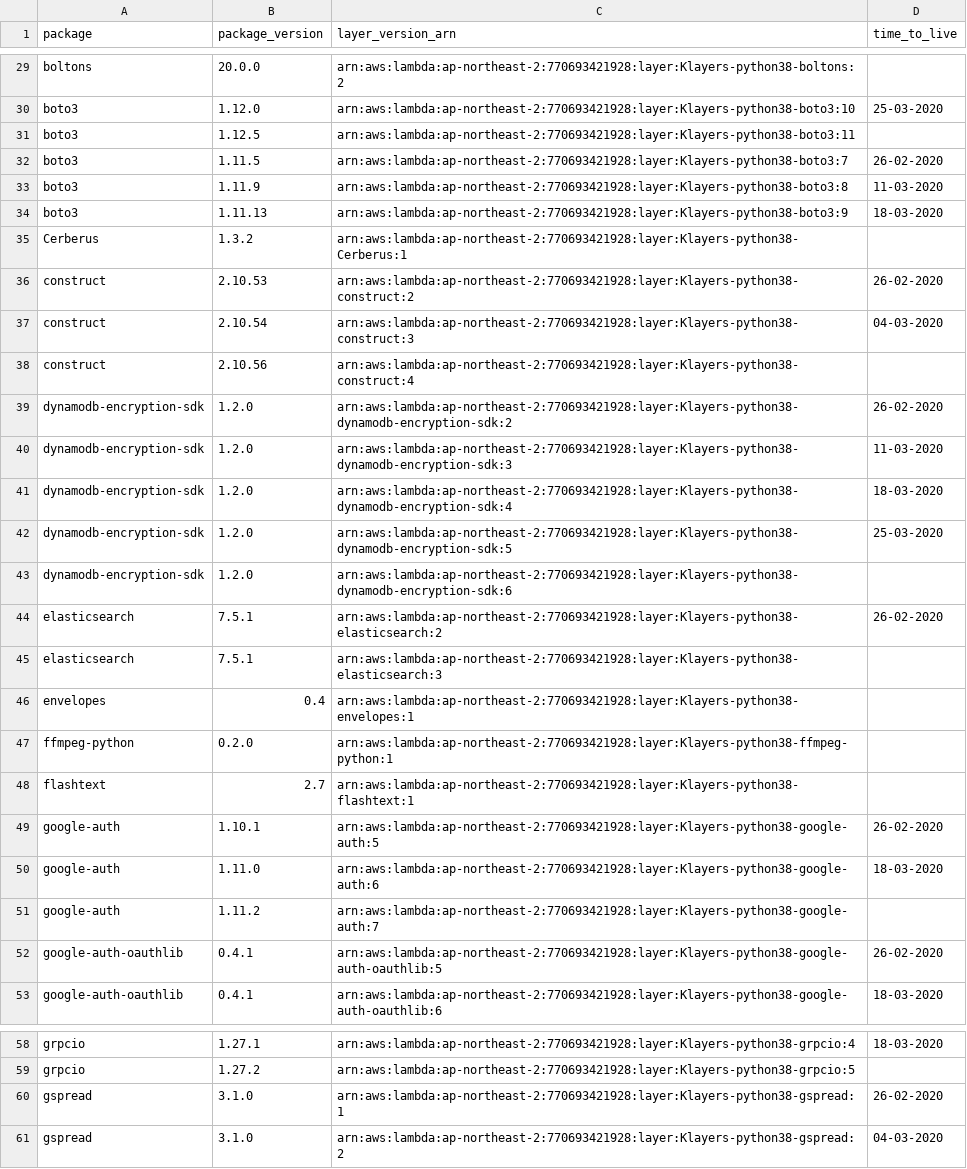
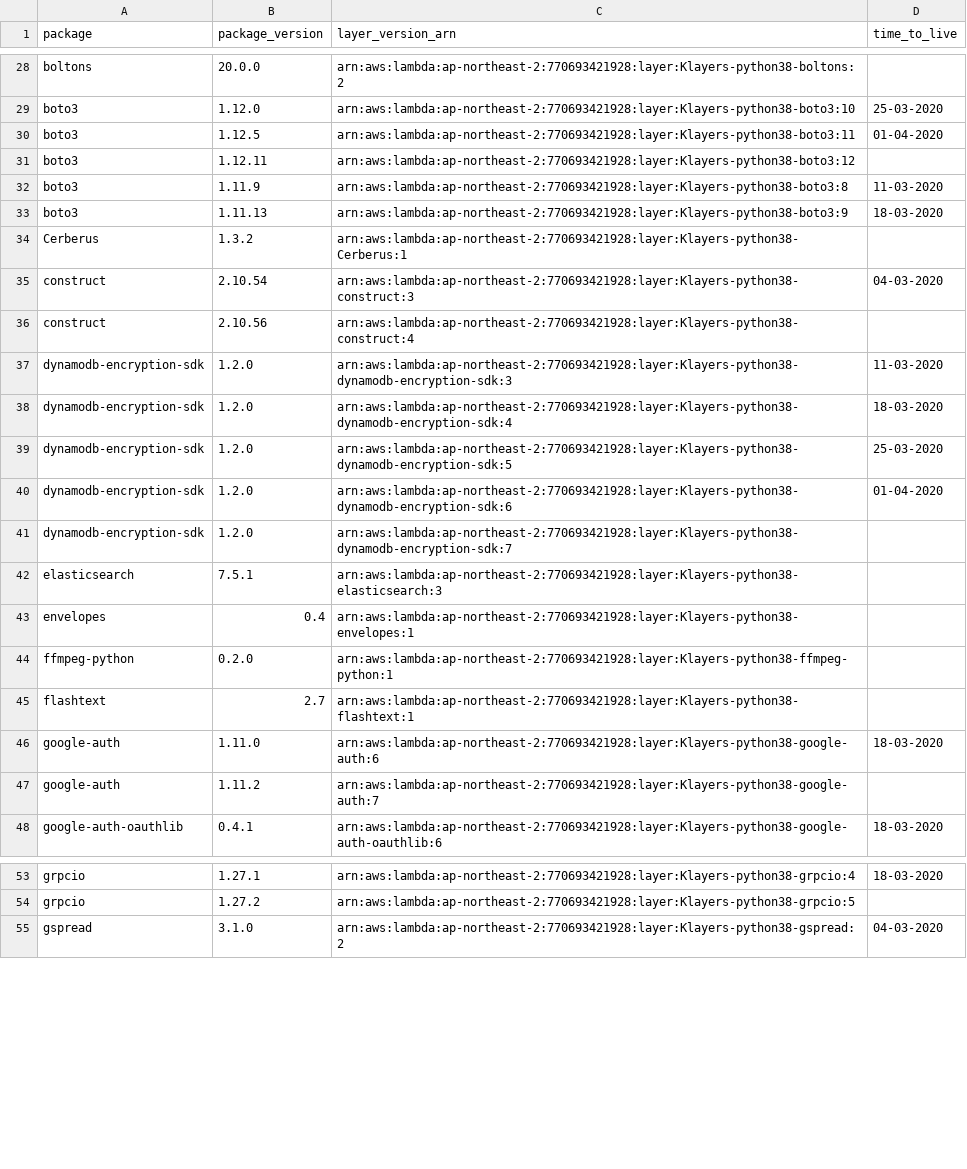
Before and after one commit to raffishquartan/Klayers, a CSV file: deployments/python3.8/arns/ap-northeast-2.csv, drawn as a sheet; only a part is shown, gaps mark what is left out; the diff covers the shown part only.

```diff
--- a/deployments/python3.8/arns/ap-northeast-2.csv
+++ b/deployments/python3.8/arns/ap-northeast-2.csv
@@ -30,4 +29,4 @@ boltons,20.0.0,arn:aws:lambda:ap-northeast-2:770693421928:layer:Klayers-python38
 boto3,1.12.0,arn:aws:lambda:ap-northeast-2:770693421928:layer:Klayers-python38-boto3:10,25-03-2020
-boto3,1.12.5,arn:aws:lambda:ap-northeast-2:770693421928:layer:Klayers-python38-boto3:11,
-boto3,1.11.5,arn:aws:lambda:ap-northeast-2:770693421928:layer:Klayers-python38-boto3:7,26-02-2020
+boto3,1.12.5,arn:aws:lambda:ap-northeast-2:770693421928:layer:Klayers-python38-boto3:11,01-04-2020
+boto3,1.12.11,arn:aws:lambda:ap-northeast-2:770693421928:layer:Klayers-python38-boto3:12,
 boto3,1.11.9,arn:aws:lambda:ap-northeast-2:770693421928:layer:Klayers-python38-boto3:8,11-03-2020
@@ -35,6 +34,4 @@ boto3,1.11.13,arn:aws:lambda:ap-northeast-2:770693421928:layer:Klayers-python38-
 Cerberus,1.3.2,arn:aws:lambda:ap-northeast-2:770693421928:layer:Klayers-python38-Cerberus:1,
-construct,2.10.53,arn:aws:lambda:ap-northeast-2:770693421928:layer:Klayers-python38-construct:2,26-02-2020
 construct,2.10.54,arn:aws:lambda:ap-northeast-2:770693421928:layer:Klayers-python38-construct:3,04-03-2020
 construct,2.10.56,arn:aws:lambda:ap-northeast-2:770693421928:layer:Klayers-python38-construct:4,
-dynamodb-encryption-sdk,1.2.0,arn:aws:lambda:ap-northeast-2:770693421928:layer:Klayers-python38-dynamodb-encryption-sdk:2,26-02-2020
 dynamodb-encryption-sdk,1.2.0,arn:aws:lambda:ap-northeast-2:770693421928:layer:Klayers-python38-dynamodb-encryption-sdk:3,11-03-2020
@@ -42,4 +39,4 @@ dynamodb-encryption-sdk,1.2.0,arn:aws:lambda:ap-northeast-2:770693421928:layer:K
 dynamodb-encryption-sdk,1.2.0,arn:aws:lambda:ap-northeast-2:770693421928:layer:Klayers-python38-dynamodb-encryption-sdk:5,25-03-2020
-dynamodb-encryption-sdk,1.2.0,arn:aws:lambda:ap-northeast-2:770693421928:layer:Klayers-python38-dynamodb-encryption-sdk:6,
-elasticsearch,7.5.1,arn:aws:lambda:ap-northeast-2:770693421928:layer:Klayers-python38-elasticsearch:2,26-02-2020
+dynamodb-encryption-sdk,1.2.0,arn:aws:lambda:ap-northeast-2:770693421928:layer:Klayers-python38-dynamodb-encryption-sdk:6,01-04-2020
+dynamodb-encryption-sdk,1.2.0,arn:aws:lambda:ap-northeast-2:770693421928:layer:Klayers-python38-dynamodb-encryption-sdk:7,
 elasticsearch,7.5.1,arn:aws:lambda:ap-northeast-2:770693421928:layer:Klayers-python38-elasticsearch:3,
@@ -48,6 +45,4 @@ ffmpeg-python,0.2.0,arn:aws:lambda:ap-northeast-2:770693421928:layer:Klayers-pyt
 flashtext,2.7,arn:aws:lambda:ap-northeast-2:770693421928:layer:Klayers-python38-flashtext:1,
-google-auth,1.10.1,arn:aws:lambda:ap-northeast-2:770693421928:layer:Klayers-python38-google-auth:5,26-02-2020
 google-auth,1.11.0,arn:aws:lambda:ap-northeast-2:770693421928:layer:Klayers-python38-google-auth:6,18-03-2020
 google-auth,1.11.2,arn:aws:lambda:ap-northeast-2:770693421928:layer:Klayers-python38-google-auth:7,
-google-auth-oauthlib,0.4.1,arn:aws:lambda:ap-northeast-2:770693421928:layer:Klayers-python38-google-auth-oauthlib:5,26-02-2020
 google-auth-oauthlib,0.4.1,arn:aws:lambda:ap-northeast-2:770693421928:layer:Klayers-python38-google-auth-oauthlib:6,18-03-2020
@@ -59,3 +54,2 @@ grpcio,1.27.1,arn:aws:lambda:ap-northeast-2:770693421928:layer:Klayers-python38-
 grpcio,1.27.2,arn:aws:lambda:ap-northeast-2:770693421928:layer:Klayers-python38-grpcio:5,
-gspread,3.1.0,arn:aws:lambda:ap-northeast-2:770693421928:layer:Klayers-python38-gspread:1,26-02-2020
 gspread,3.1.0,arn:aws:lambda:ap-northeast-2:770693421928:layer:Klayers-python38-gspread:2,04-03-2020
```
Also changed, not shown: 4 added rows, 11 removed rows and 10 edited cells elsewhere in this file, deployments/python3.8/arns/ap-northeast-1.csv, deployments/python3.8/arns/ap-southeast-1.csv, 23 other files.
